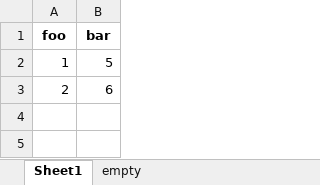
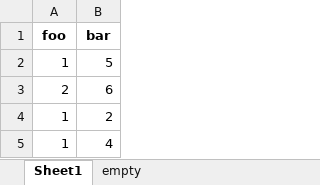
Before and after one commit to csm-adapt/confluence, an Excel workbook: src/confluence/test_files/simple1.xlsx, sheet Sheet1, drawn as a sheet; values as stored, in another font and other column widths than the file's, no borders; the diff names each change by its address in the sheet, - before the commit and + after, or states it on an @@ line.

```diff
--- a/src/confluence/test_files/simple1.xlsx (sheet Sheet1)
+++ b/src/confluence/test_files/simple1.xlsx (sheet Sheet1)
+row 4: 1 | 2
+row 5: 1 | 4
```
Also changed, not shown: 3 other files.
